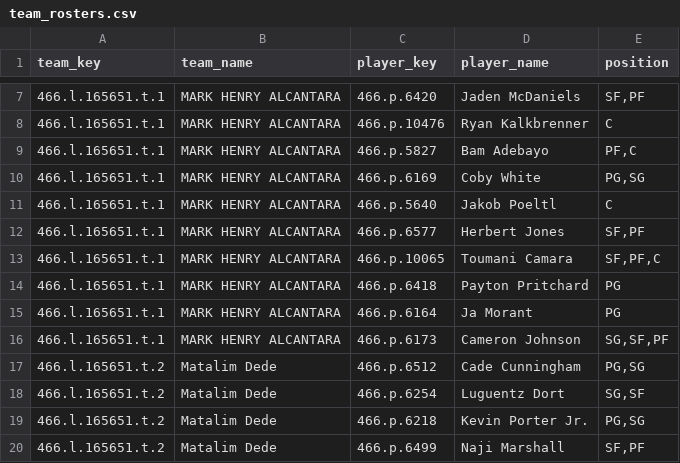
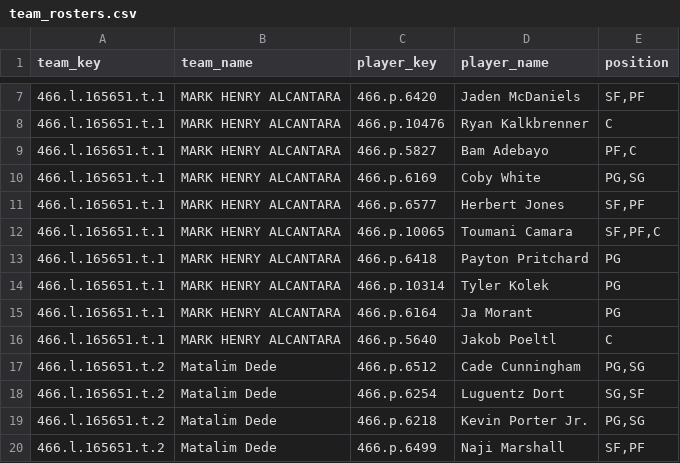
Before and after one commit to elvicentina14/NBA_Fantasy_League, a CSV file: team_rosters.csv, drawn as a sheet; only a part is shown, gaps mark what is left out.

```diff
--- a/team_rosters.csv
+++ b/team_rosters.csv
@@ -10,3 +10,2 @@ team_key,team_name,player_key,player_name,position
 466.l.165651.t.1,MARK HENRY ALCANTARA,466.p.6169,Coby White,"PG,SG"
-466.l.165651.t.1,MARK HENRY ALCANTARA,466.p.5640,Jakob Poeltl,C
 466.l.165651.t.1,MARK HENRY ALCANTARA,466.p.6577,Herbert Jones,"SF,PF"
@@ -14,4 +13,5 @@ team_key,team_name,player_key,player_name,position
 466.l.165651.t.1,MARK HENRY ALCANTARA,466.p.6418,Payton Pritchard,PG
+466.l.165651.t.1,MARK HENRY ALCANTARA,466.p.10314,Tyler Kolek,PG
 466.l.165651.t.1,MARK HENRY ALCANTARA,466.p.6164,Ja Morant,PG
-466.l.165651.t.1,MARK HENRY ALCANTARA,466.p.6173,Cameron Johnson,"SG,SF,PF"
+466.l.165651.t.1,MARK HENRY ALCANTARA,466.p.5640,Jakob Poeltl,C
 466.l.165651.t.2,Matalim Dede,466.p.6512,Cade Cunningham,"PG,SG"
```
